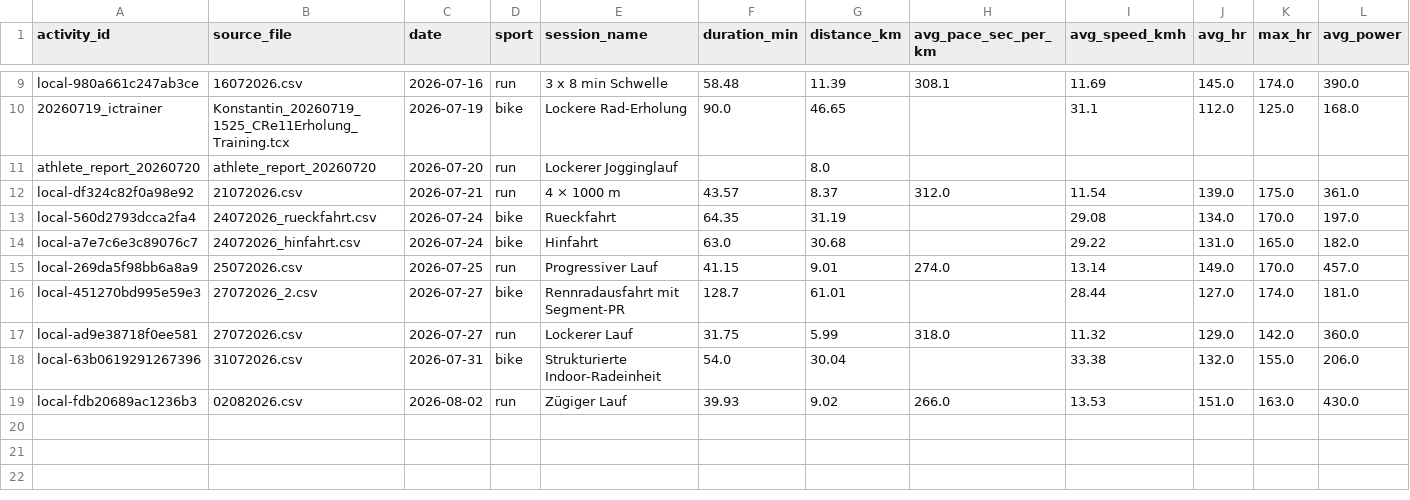
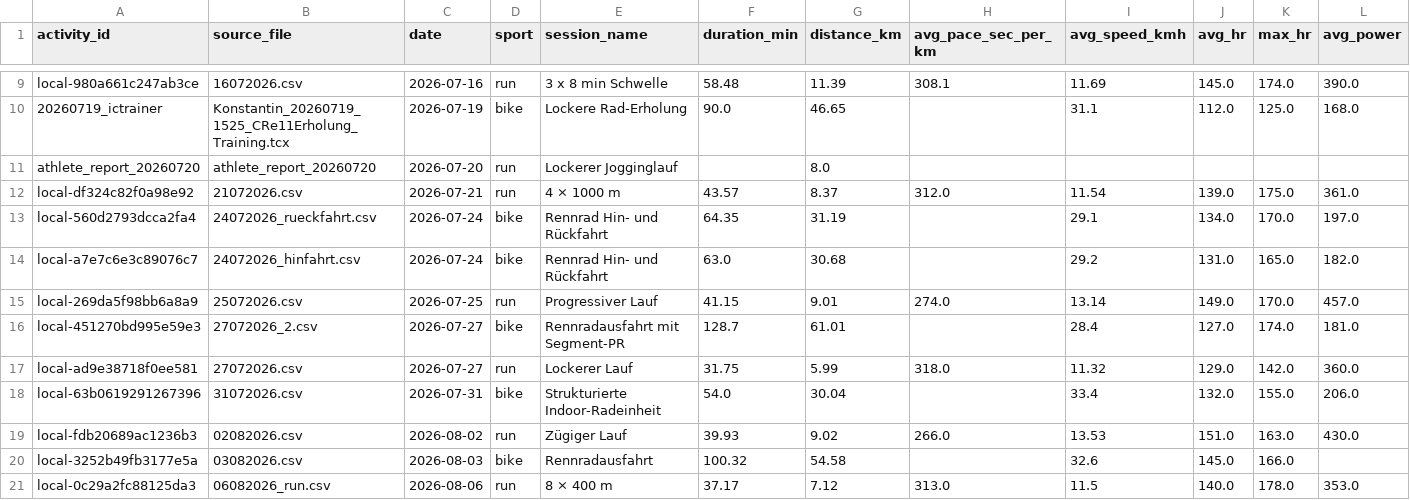
Before and after one commit to Physix21/LaufCoach, a CSV file: data/processed/activities.csv, drawn as a sheet; only a part is shown, gaps mark what is left out; rows hold the shown columns only; the diff covers the shown part only; the diff names each change by its address in the sheet, - before the commit and + after, or states it on an @@ line.

Commit message:
data: importiere Aktivitäten und fokussiere Laufplanung

```diff
--- a/data/processed/activities.csv
+++ b/data/processed/activities.csv
-E13 (session_name): Rueckfahrt
+E13 (session_name): Rennrad Hin- und Rückfahrt
-I13 (avg_speed_kmh): 29.08
+I13 (avg_speed_kmh): 29.1
-E14 (session_name): Hinfahrt
+E14 (session_name): Rennrad Hin- und Rückfahrt
-I14 (avg_speed_kmh): 29.22
+I14 (avg_speed_kmh): 29.2
-I16 (avg_speed_kmh): 28.44
+I16 (avg_speed_kmh): 28.4
-I18 (avg_speed_kmh): 33.38
+I18 (avg_speed_kmh): 33.4
+row 20: local-3252b49fb3177e5a | 03082026.csv | 2026-08-03 | bike | Rennradausfahrt | 100.32 | 54.58 |  | 32.6 | 145.0 | 166.0
+row 21: local-0c29a2fc88125da3 | 06082026_run.csv | 2026-08-06 | run | 8 × 400 m | 37.17 | 7.12 | 313.0 | 11.5 | 140.0 | 178.0 | 353.0
```
Also changed, not shown: 8 added rows and 1 edited cell elsewhere in this file, data/processed/weekly_summary.csv, 16 other files.
